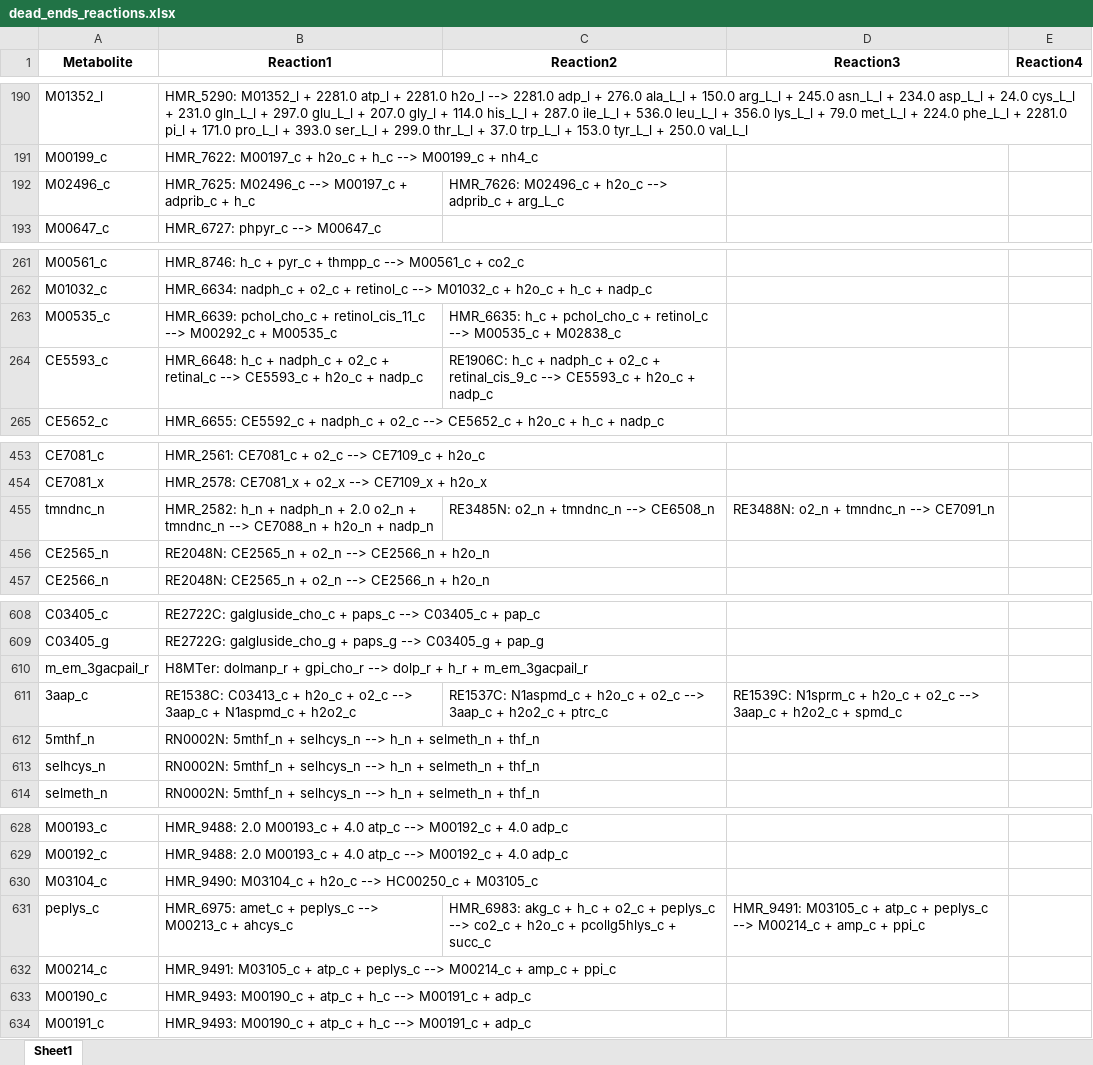
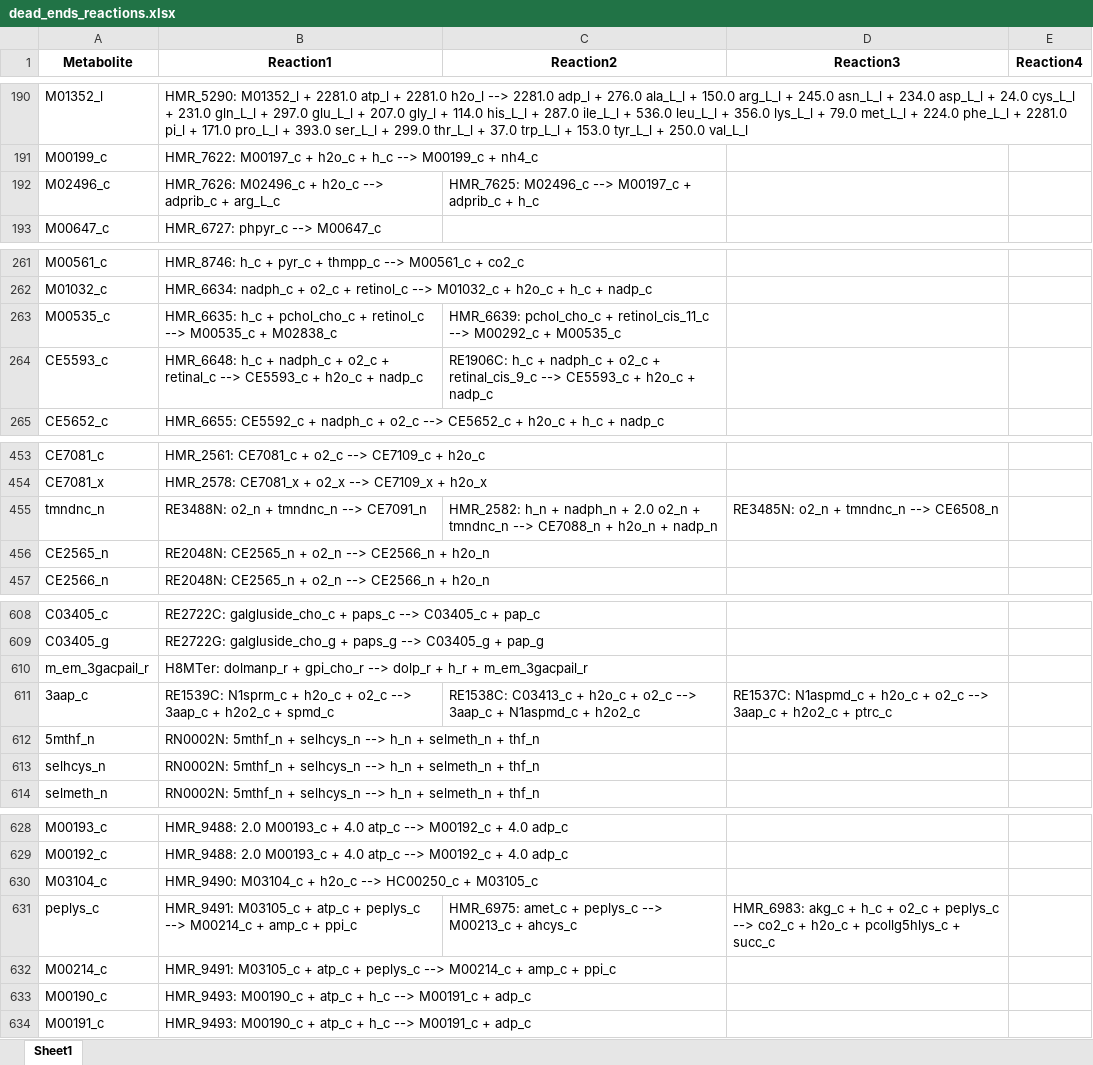
Before and after one commit to LewisLabUCSD/iCHO3K, an Excel workbook: Notebooks/temp/dead_ends_reactions.xlsx, sheet Sheet1, drawn as a sheet; only a part is shown, gaps mark what is left out; values as stored, in another font and other column widths than the file's, no borders; the diff covers the shown part only; the diff names each change by its address in the sheet, - before the commit and + after, or states it on an @@ line.

```diff
--- a/Notebooks/temp/dead_ends_reactions.xlsx (sheet Sheet1)
+++ b/Notebooks/temp/dead_ends_reactions.xlsx (sheet Sheet1)
-B192 (Reaction1): HMR_7625: M02496_c --> M00197_c + adprib_c + h_c
+B192 (Reaction1): HMR_7626: M02496_c + h2o_c --> adprib_c + arg_L_c
-C192 (Reaction2): HMR_7626: M02496_c + h2o_c --> adprib_c + arg_L_c
+C192 (Reaction2): HMR_7625: M02496_c --> M00197_c + adprib_c + h_c
-B263 (Reaction1): HMR_6639: pchol_cho_c + retinol_cis_11_c --> M00292_c + M00535_c
+B263 (Reaction1): HMR_6635: h_c + pchol_cho_c + retinol_c --> M00535_c + M02838_c
-C263 (Reaction2): HMR_6635: h_c + pchol_cho_c + retinol_c --> M00535_c + M02838_c
+C263 (Reaction2): HMR_6639: pchol_cho_c + retinol_cis_11_c --> M00292_c + M00535_c
-B455 (Reaction1): HMR_2582: h_n + nadph_n + 2.0 o2_n + tmndnc_n --> CE7088_n + h2o_n + nadp_n
+B455 (Reaction1): RE3488N: o2_n + tmndnc_n --> CE7091_n
-C455 (Reaction2): RE3485N: o2_n + tmndnc_n --> CE6508_n
+C455 (Reaction2): HMR_2582: h_n + nadph_n + 2.0 o2_n + tmndnc_n --> CE7088_n + h2o_n + nadp_n
-D455 (Reaction3): RE3488N: o2_n + tmndnc_n --> CE7091_n
+D455 (Reaction3): RE3485N: o2_n + tmndnc_n --> CE6508_n
-B611 (Reaction1): RE1538C: C03413_c + h2o_c + o2_c --> 3aap_c + N1aspmd_c + h2o2_c
+B611 (Reaction1): RE1539C: N1sprm_c + h2o_c + o2_c --> 3aap_c + h2o2_c + spmd_c
-C611 (Reaction2): RE1537C: N1aspmd_c + h2o_c + o2_c --> 3aap_c + h2o2_c + ptrc_c
+C611 (Reaction2): RE1538C: C03413_c + h2o_c + o2_c --> 3aap_c + N1aspmd_c + h2o2_c
-D611 (Reaction3): RE1539C: N1sprm_c + h2o_c + o2_c --> 3aap_c + h2o2_c + spmd_c
+D611 (Reaction3): RE1537C: N1aspmd_c + h2o_c + o2_c --> 3aap_c + h2o2_c + ptrc_c
-B631 (Reaction1): HMR_6975: amet_c + peplys_c --> M00213_c + ahcys_c
+B631 (Reaction1): HMR_9491: M03105_c + atp_c + peplys_c --> M00214_c + amp_c + ppi_c
-C631 (Reaction2): HMR_6983: akg_c + h_c + o2_c + peplys_c --> co2_c + h2o_c + pcollg5hlys_c + succ_c
+C631 (Reaction2): HMR_6975: amet_c + peplys_c --> M00213_c + ahcys_c
-D631 (Reaction3): HMR_9491: M03105_c + atp_c + peplys_c --> M00214_c + amp_c + ppi_c
+D631 (Reaction3): HMR_6983: akg_c + h_c + o2_c + peplys_c --> co2_c + h2o_c + pcollg5hlys_c + succ_c
```
Also changed, not shown: 51 edited cells elsewhere in this sheet, 3 other files.
